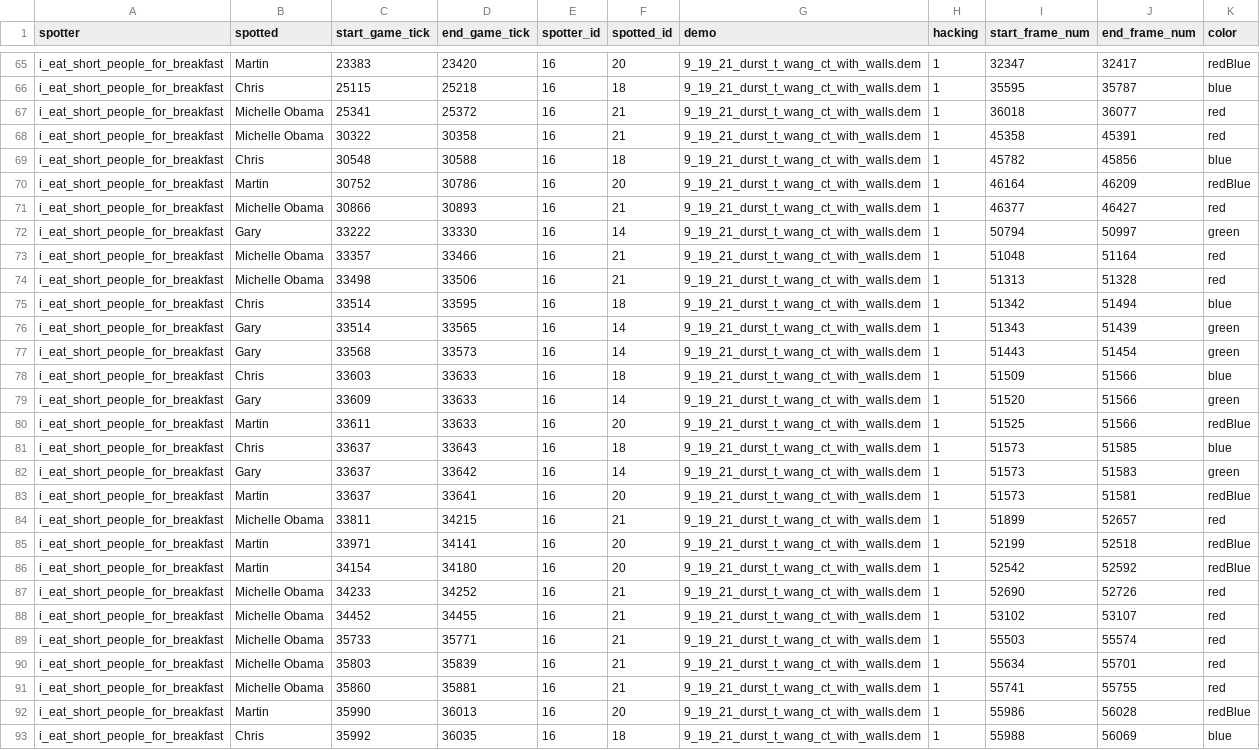
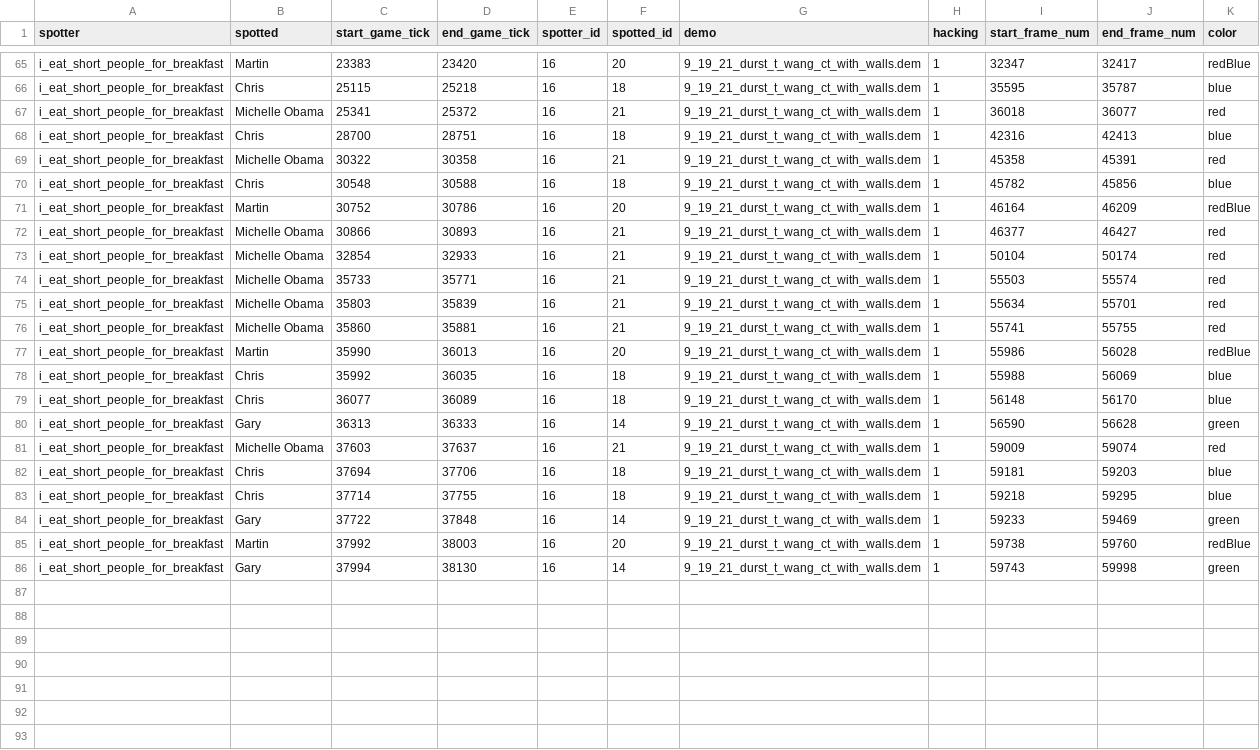
Before and after one commit to David-Durst/csknow, a CSV file: backup_visibility_data/visibilities/9_19_21_walls_i_eat_short_people_for_breakfast_1.mp4.csv, drawn as a sheet; only a part is shown, gaps mark what is left out; the shorter side is filled out with more unchanged rows.

```diff
--- a/backup_visibility_data/visibilities/9_19_21_walls_i_eat_short_people_for_breakfast_1.mp4.csv
+++ b/backup_visibility_data/visibilities/9_19_21_walls_i_eat_short_people_for_breakfast_1.mp4.csv
@@ -67,2 +67,3 @@ i_eat_short_people_for_breakfast,Chris,25115,25218,16,18,9_19_21_durst_t_wang_ct
 i_eat_short_people_for_breakfast,Michelle Obama,25341,25372,16,21,9_19_21_durst_t_wang_ct_with_walls.dem,1,36018,36077,red
+i_eat_short_people_for_breakfast,Chris,28700,28751,16,18,9_19_21_durst_t_wang_ct_with_walls.dem,1,42316,42413,blue
 i_eat_short_people_for_breakfast,Michelle Obama,30322,30358,16,21,9_19_21_durst_t_wang_ct_with_walls.dem,1,45358,45391,red
@@ -71,19 +72,3 @@ i_eat_short_people_for_breakfast,Martin,30752,30786,16,20,9_19_21_durst_t_wang_c
 i_eat_short_people_for_breakfast,Michelle Obama,30866,30893,16,21,9_19_21_durst_t_wang_ct_with_walls.dem,1,46377,46427,red
-i_eat_short_people_for_breakfast,Gary,33222,33330,16,14,9_19_21_durst_t_wang_ct_with_walls.dem,1,50794,50997,green
-i_eat_short_people_for_breakfast,Michelle Obama,33357,33466,16,21,9_19_21_durst_t_wang_ct_with_walls.dem,1,51048,51164,red
-i_eat_short_people_for_breakfast,Michelle Obama,33498,33506,16,21,9_19_21_durst_t_wang_ct_with_walls.dem,1,51313,51328,red
-i_eat_short_people_for_breakfast,Chris,33514,33595,16,18,9_19_21_durst_t_wang_ct_with_walls.dem,1,51342,51494,blue
-i_eat_short_people_for_breakfast,Gary,33514,33565,16,14,9_19_21_durst_t_wang_ct_with_walls.dem,1,51343,51439,green
-i_eat_short_people_for_breakfast,Gary,33568,33573,16,14,9_19_21_durst_t_wang_ct_with_walls.dem,1,51443,51454,green
-i_eat_short_people_for_breakfast,Chris,33603,33633,16,18,9_19_21_durst_t_wang_ct_with_walls.dem,1,51509,51566,blue
-i_eat_short_people_for_breakfast,Gary,33609,33633,16,14,9_19_21_durst_t_wang_ct_with_walls.dem,1,51520,51566,green
-i_eat_short_people_for_breakfast,Martin,33611,33633,16,20,9_19_21_durst_t_wang_ct_with_walls.dem,1,51525,51566,redBlue
-i_eat_short_people_for_breakfast,Chris,33637,33643,16,18,9_19_21_durst_t_wang_ct_with_walls.dem,1,51573,51585,blue
-i_eat_short_people_for_breakfast,Gary,33637,33642,16,14,9_19_21_durst_t_wang_ct_with_walls.dem,1,51573,51583,green
-i_eat_short_people_for_breakfast,Martin,33637,33641,16,20,9_19_21_durst_t_wang_ct_with_walls.dem,1,51573,51581,redBlue
-i_eat_short_people_for_breakfast,Michelle Obama,33811,34215,16,21,9_19_21_durst_t_wang_ct_with_walls.dem,1,51899,52657,red
-i_eat_short_people_for_breakfast,Martin,33971,34141,16,20,9_19_21_durst_t_wang_ct_with_walls.dem,1,52199,52518,redBlue
-i_eat_short_people_for_breakfast,Martin,34154,34180,16,20,9_19_21_durst_t_wang_ct_with_walls.dem,1,52542,52592,redBlue
-i_eat_short_people_for_breakfast,Michelle Obama,34233,34252,16,21,9_19_21_durst_t_wang_ct_with_walls.dem,1,52690,52726,red
-i_eat_short_people_for_breakfast,Michelle Obama,34452,34455,16,21,9_19_21_durst_t_wang_ct_with_walls.dem,1,53102,53107,red
+i_eat_short_people_for_breakfast,Michelle Obama,32854,32933,16,21,9_19_21_durst_t_wang_ct_with_walls.dem,1,50104,50174,red
 i_eat_short_people_for_breakfast,Michelle Obama,35733,35771,16,21,9_19_21_durst_t_wang_ct_with_walls.dem,1,55503,55574,red
```
Also changed, not shown: backup_visibility_data/visibilities/2351898_128353_g2-vs-ence-m3-dust2_5f2f16a6-292a-11ec-8e27-0a58a9feac02_JACKZ_1.mp4.csv, backup_visibility_data/visibilities/2352501_129549_nip-vs-gambit-m1-dust2_f47b6c3a-3c05-11ec-be9d-0a58a9feac02_REZ_0.mp4.csv, 57 other files.
